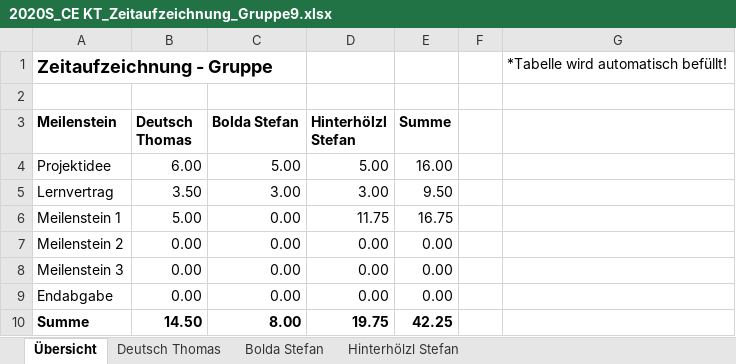
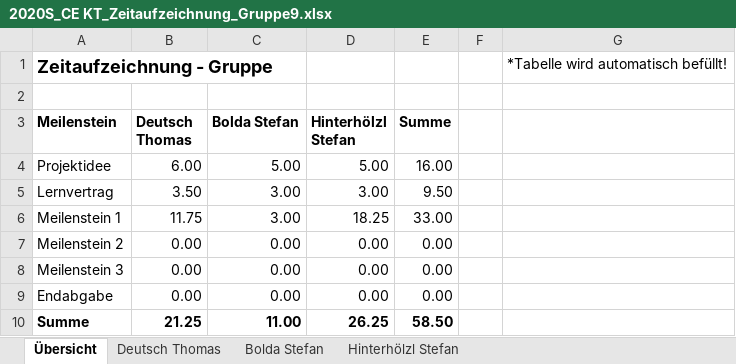
Before and after one commit to deutho/CEKT-Web, an Excel workbook: administratives/2020S_CE KT_Zeitaufzeichnung_Gruppe9.xlsx, sheet Übersicht, drawn as a sheet; values as stored, in another font and other column widths than the file's, no borders; table styles not drawn; the diff names each change by its address in the sheet, - before the commit and + after, or states it on an @@ line.

```diff
--- a/administratives/2020S_CE KT_Zeitaufzeichnung_Gruppe9.xlsx (sheet Übersicht)
+++ b/administratives/2020S_CE KT_Zeitaufzeichnung_Gruppe9.xlsx (sheet Übersicht)
-B6 (Deutsch Thomas): 5.00
+B6 (Deutsch Thomas): 11.75
-C6 (Bolda Stefan): 0.00
+C6 (Bolda Stefan): 3.00
-D6 (Hinterhölzl Stefan): 11.75
+D6 (Hinterhölzl Stefan): 18.25
-E6 (Summe): 16.75
+E6 (Summe): 33.00
-B10 (Deutsch Thomas): 14.50
+B10 (Deutsch Thomas): 21.25
-C10 (Bolda Stefan): 8.00
+C10 (Bolda Stefan): 11.00
-D10 (Hinterhölzl Stefan): 19.75
+D10 (Hinterhölzl Stefan): 26.25
-E10 (Summe): 42.25
+E10 (Summe): 58.50
```
Also changed, not shown: sheet Deutsch Thomas, sheet Hinterhölzl Stefan, sheet Bolda Stefan, hidden cells.
